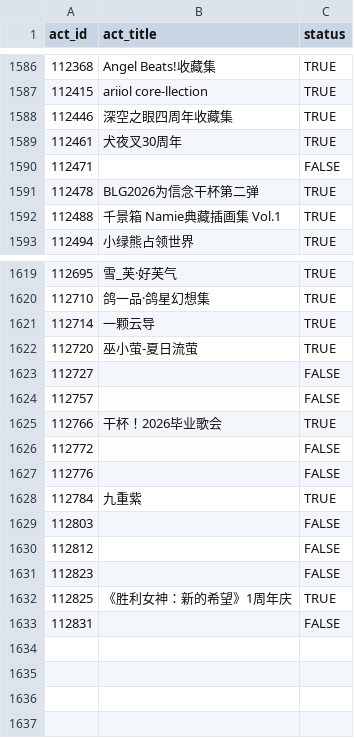
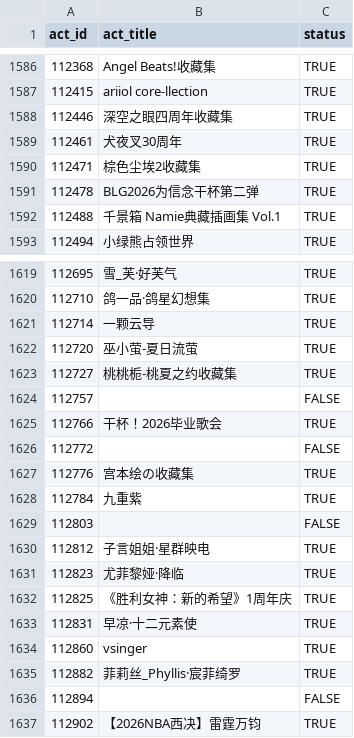
Before and after one commit to CaleyGoldue/bilibili-collections-archive, a CSV file: result_collect-act_id.csv, drawn as a sheet; only a part is shown, gaps mark what is left out.

Commit message:
Add files via upload

```diff
--- a/result_collect-act_id.csv
+++ b/result_collect-act_id.csv
@@ -1589,3 +1589,3 @@
 112461,犬夜叉30周年,TRUE
-112471,,FALSE
+112471,棕色尘埃2收藏集,TRUE
 112478,BLG2026为信念干杯第二弹,TRUE
@@ -1622,3 +1622,3 @@
 112720,巫小萤-夏日流萤,TRUE
-112727,,FALSE
+112727,桃桃栀-桃夏之约收藏集,TRUE
 112757,,FALSE
@@ -1626,8 +1626,12 @@
 112772,,FALSE
-112776,,FALSE
+112776,宫本绘の收藏集,TRUE
 112784,九重紫,TRUE
 112803,,FALSE
-112812,,FALSE
-112823,,FALSE
+112812,子言姐姐·星群映电,TRUE
+112823,尤菲黎娅·降临,TRUE
 112825,《胜利女神：新的希望》1周年庆,TRUE
-112831,,FALSE
+112831,早凉·十二元素使,TRUE
+112860,vsinger,TRUE
+112882,菲莉丝_Phyllis·宸菲绮罗,TRUE
+112894,,FALSE
+112902,【2026NBA西决】雷霆万钧,TRUE
```
